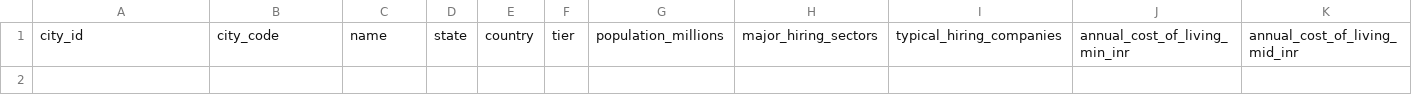
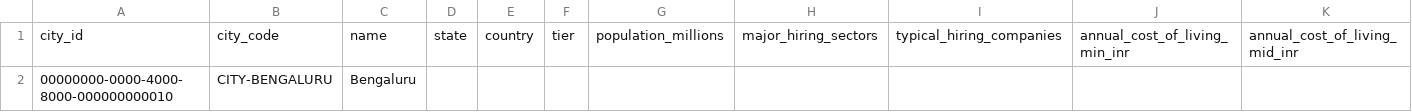
Before and after one commit to newrsa/rsa-aspiration-platform, a CSV file: datasets/seed/nodes/city.csv, drawn as a sheet; only a part is shown; rows hold the shown columns only; the diff names each change by its address in the sheet, - before the commit and + after, or states it on an @@ line.

```diff
--- a/datasets/seed/nodes/city.csv
+++ b/datasets/seed/nodes/city.csv
+row 2: 00000000-0000-4000-8000-000000000010 | CITY-BENGALURU | Bengaluru
```
Also changed, not shown: datasets/seed/nodes/institution.csv, datasets/seed/nodes/scholarship.csv, 8 other files.
